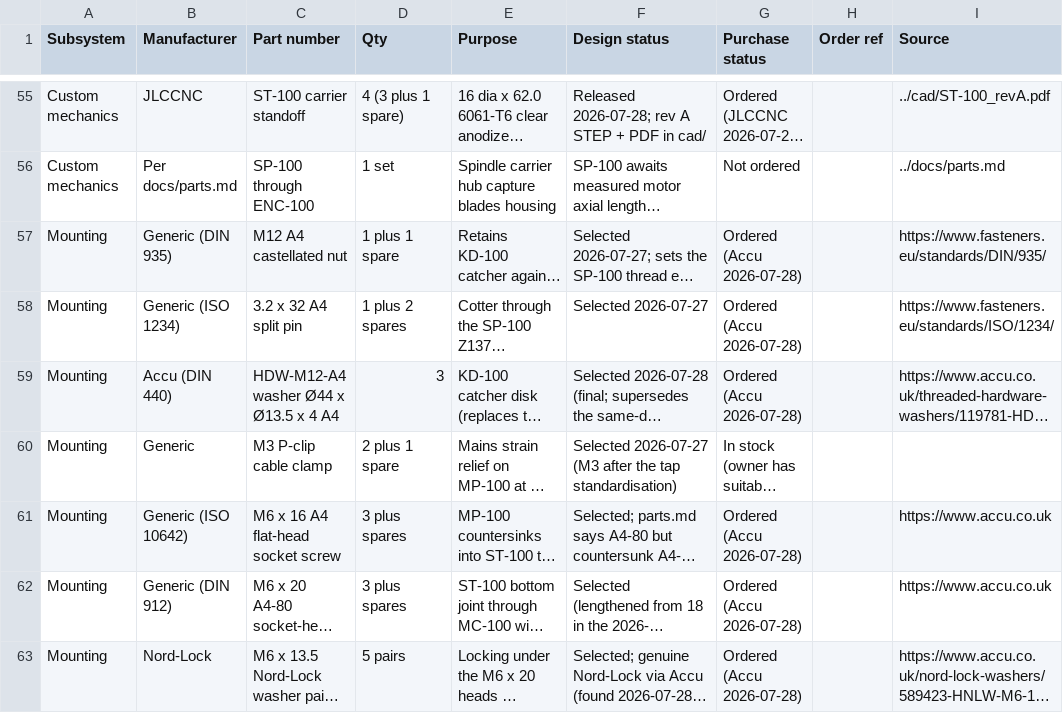
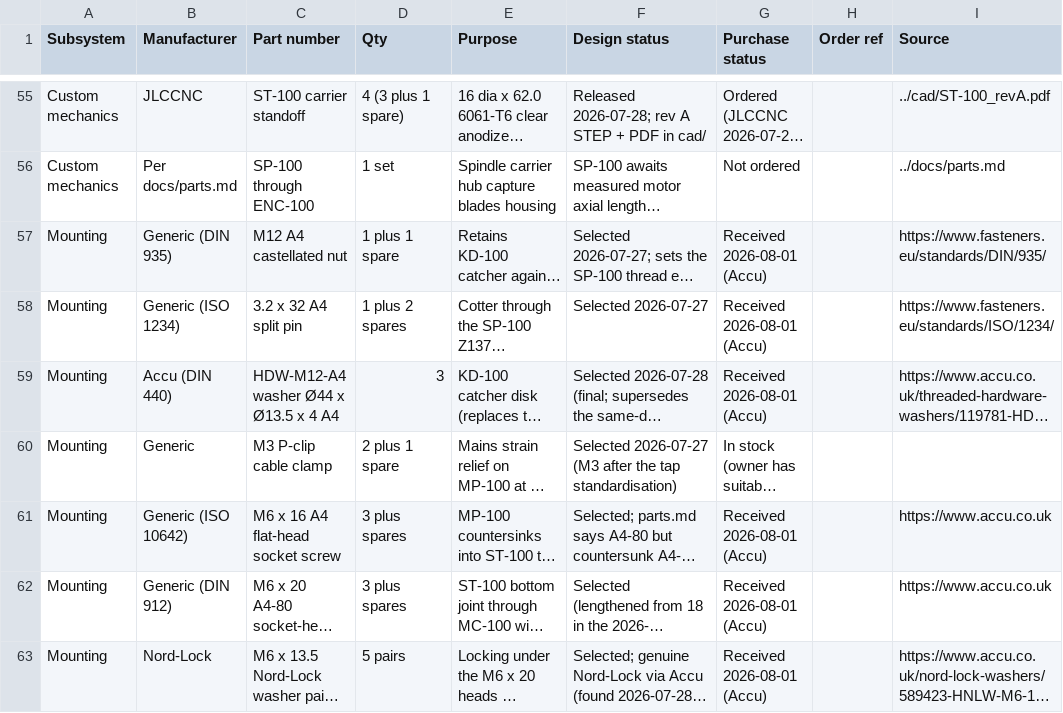
Before and after one commit to micthiesen/stillair, a CSV file: bom/bom.csv, drawn as a sheet; only a part is shown, gaps mark what is left out; long unchanged cells end in …; the diff covers the shown part only; the diff names each change by its address in the sheet, - before the commit and + after, or states it on an @@ line.

Commit message:
bom+docs: arrival sweep 2026-08-01 -- motor, Accu, anchors, DigiKey 100668200
GL100 motor (RobotShop), the complete Accu fastener order, the ohcanadasupply.ca
Titen HD anchors, and DigiKey 374750597 (salesorder 100668200 on the packing slip;
contents verified against the slip: LM2907 x3, TPS3435 x2, DRV5033 x3, ...) all
received. STATE: motor-arrival release sprint promoted to Next per the standing rule.

```diff
--- a/bom/bom.csv
+++ b/bom/bom.csv
-G57:G59 (Purchase status): Ordered (Accu 2026-07-28)
+G57:G59 (Purchase status): Received 2026-08-01 (Accu)
-G61:G63 (Purchase status): Ordered (Accu 2026-07-28)
+G61:G63 (Purchase status): Received 2026-08-01 (Accu)
```
Also changed, not shown: 21 edited cells elsewhere in this file, 2 other files.
